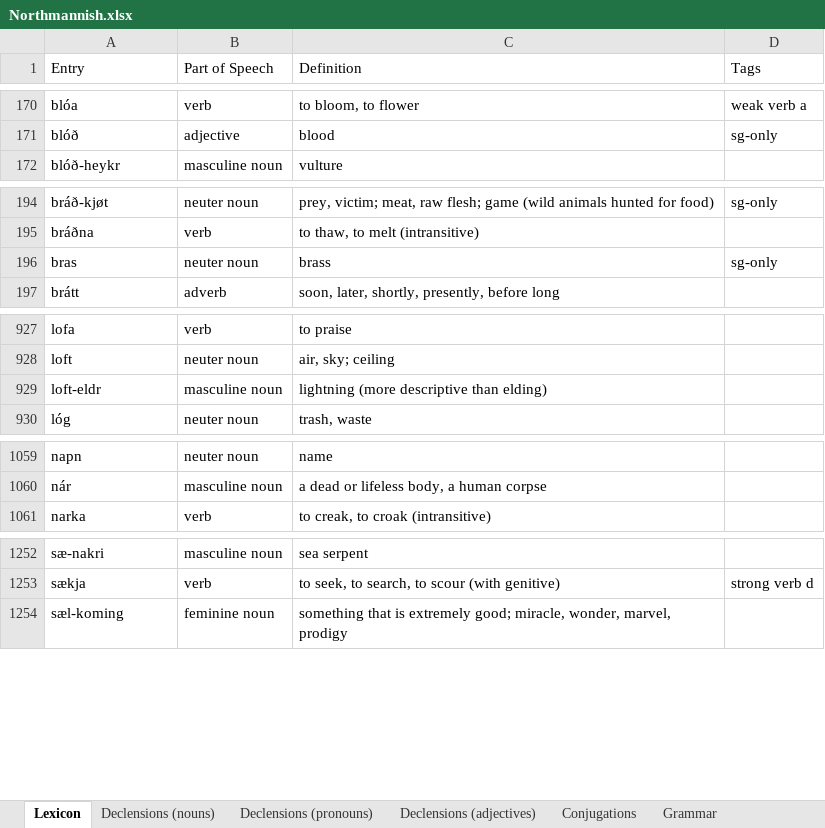
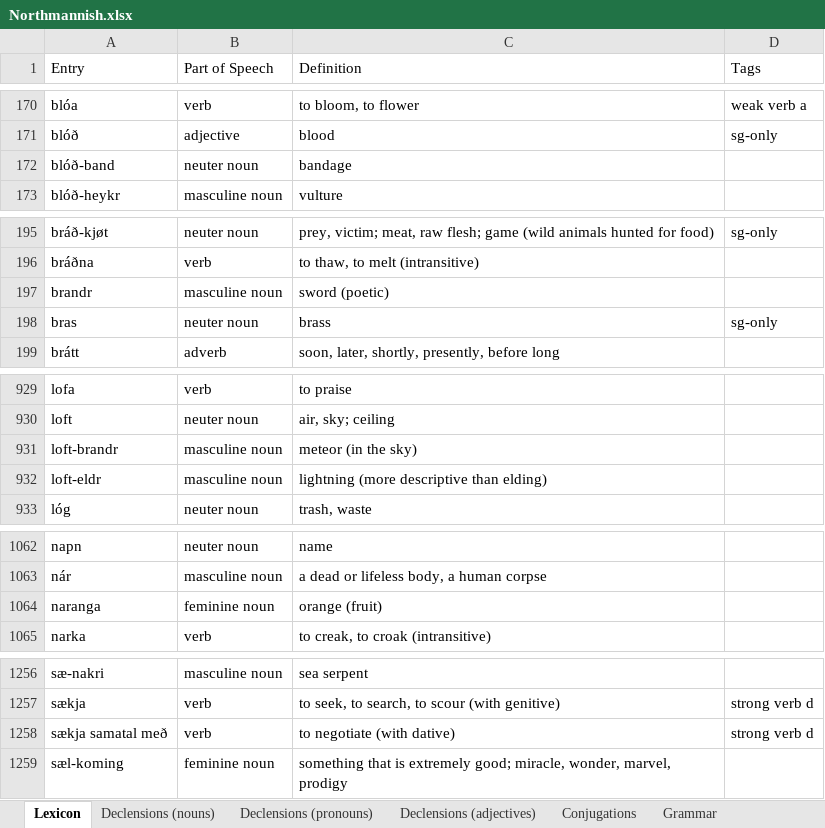
Before and after one commit to Oneo64/Aldraheimr2ndEdition, an Excel workbook: Literature/Languages/Northmannish.xlsx, sheet Lexicon, drawn as a sheet; only a part is shown, gaps mark what is left out; values as stored, in another font and other column widths than the file's, no borders; charts and pictures and table styles not drawn; the diff covers the shown part only; the diff names each change by its address in the sheet, - before the commit and + after, or states it on an @@ line.

Commit message:
Update Northmannish.xlsx

```diff
--- a/Literature/Languages/Northmannish.xlsx (sheet Lexicon)
+++ b/Literature/Languages/Northmannish.xlsx (sheet Lexicon)
+row 172: blóð-band | neuter noun | bandage
+row 197: brandr | masculine noun | sword (poetic)
+row 931: loft-brandr | masculine noun | meteor (in the sky)
+row 1064: naranga | feminine noun | orange (fruit)
+row 1258: sækja samatal með | verb | to negotiate (with dative) | strong verb d
```
Also changed, not shown: 1 added row elsewhere in this sheet.
